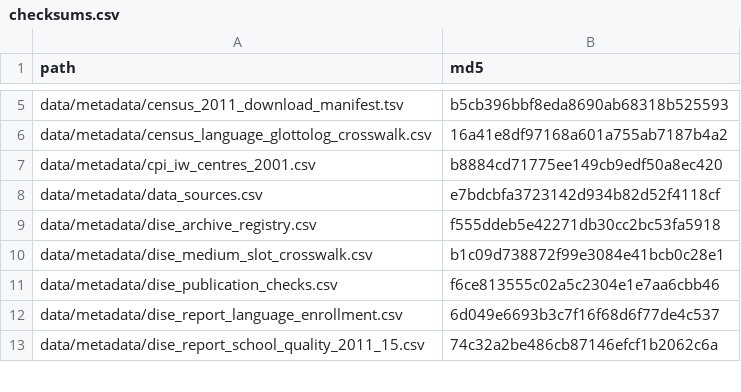
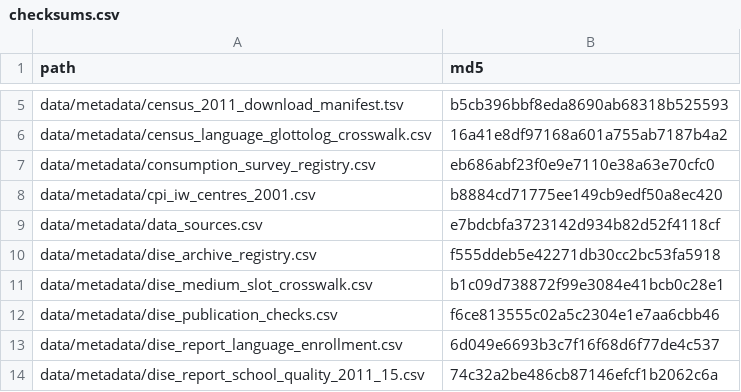
Before and after one commit to rishavbroy/emi-inequality-india, a CSV file: data/metadata/checksums.csv, drawn as a sheet; only a part is shown, gaps mark what is left out.

Commit message:
chore(metadata): track consumption survey registry

```diff
--- a/data/metadata/checksums.csv
+++ b/data/metadata/checksums.csv
@@ -6,2 +6,3 @@
 "data/metadata/census_language_glottolog_crosswalk.csv","16a41e8df97168a601a755ab7187b4a2"
+"data/metadata/consumption_survey_registry.csv","eb686abf23f0e9e7110e38a63e70cfc0"
 "data/metadata/cpi_iw_centres_2001.csv","b8884cd71775ee149cb9edf50a8ec420"
```
